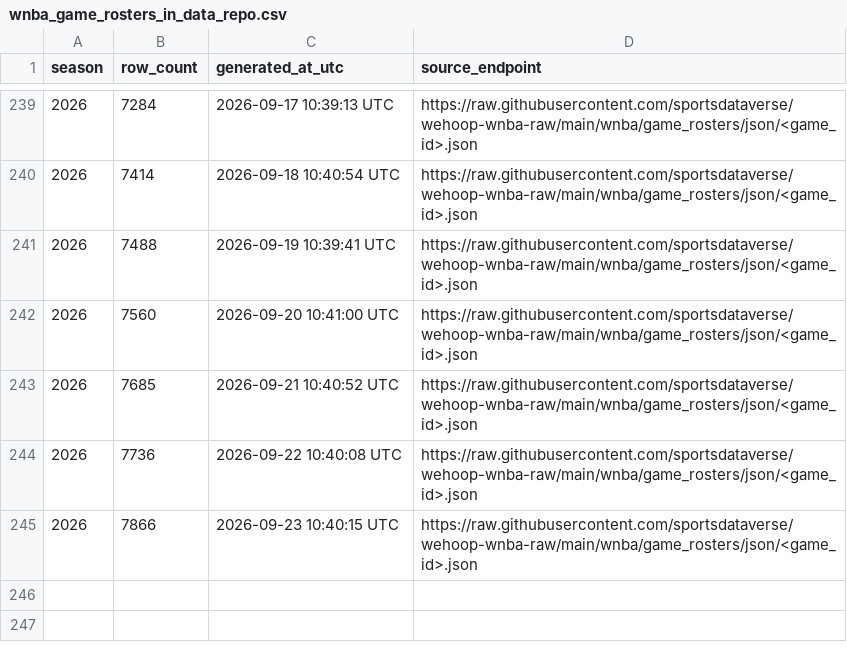
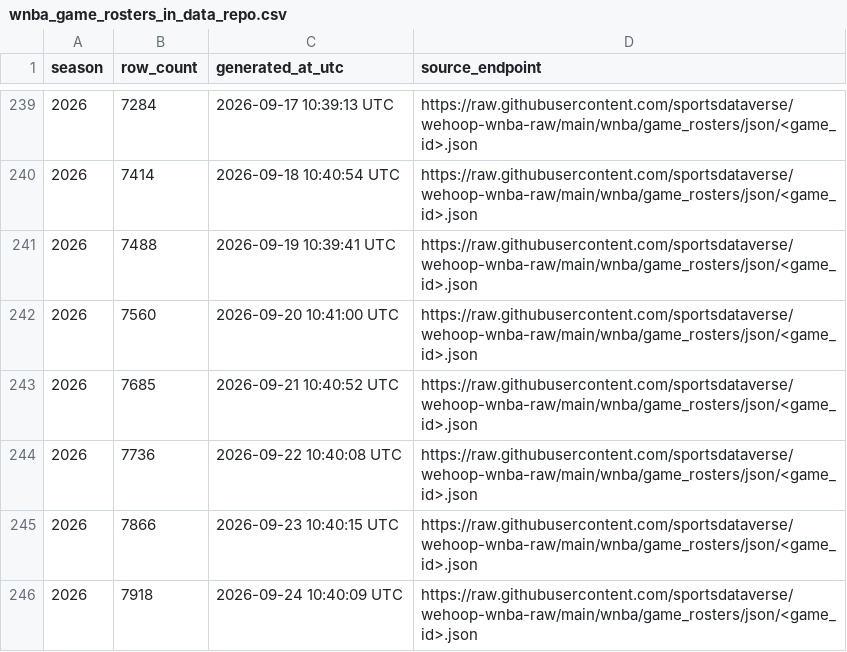
Before and after one commit to sportsdataverse/wehoop-wnba-data, a CSV file: wnba/game_rosters/wnba_game_rosters_in_data_repo.csv, drawn as a sheet; only a part is shown, gaps mark what is left out.

```diff
--- a/wnba/game_rosters/wnba_game_rosters_in_data_repo.csv
+++ b/wnba/game_rosters/wnba_game_rosters_in_data_repo.csv
@@ -245 +245,2 @@ season,row_count,generated_at_utc,source_endpoint
 2026,7866,2026-09-23 10:40:15 UTC,https://raw.githubusercontent.com/sportsdataverse/wehoop-wnba-raw/main/wnba/game_rosters/json/<game_id>.json
+2026,7918,2026-09-24 10:40:09 UTC,https://raw.githubusercontent.com/sportsdataverse/wehoop-wnba-raw/main/wnba/game_rosters/json/<game_id>.json
```
Also changed, not shown: wnba/officials/wnba_officials_in_data_repo.csv, wnba/player_season_stats/wnba_player_season_stats_in_data_repo.csv, 20 other files.
